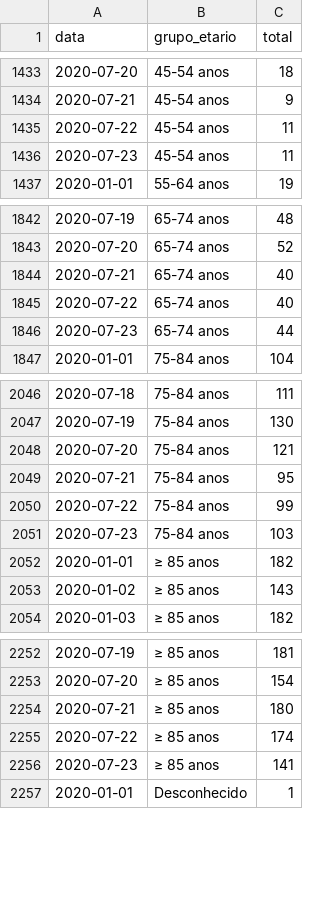
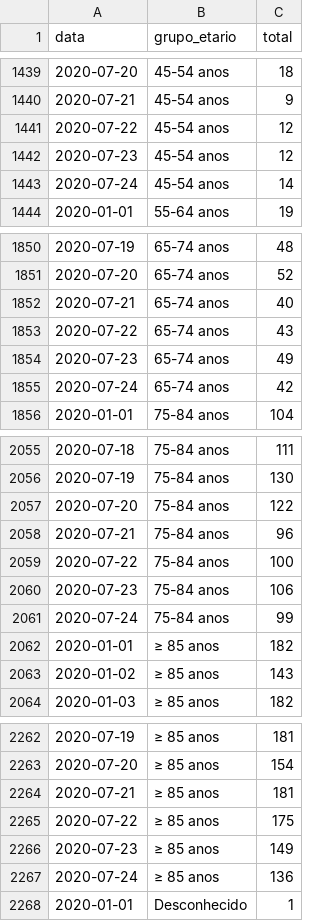
Before and after one commit to covid19pt/covid-19-pt-data, a CSV file: mortalidade_grupo_etario_2020.csv, drawn as a sheet; only a part is shown, gaps mark what is left out; the diff covers the shown part only.

```diff
--- a/mortalidade_grupo_etario_2020.csv
+++ b/mortalidade_grupo_etario_2020.csv
@@ -1434,4 +1440,5 @@ data,grupo_etario,total
 2020-07-21,45-54 anos,9
-2020-07-22,45-54 anos,11
-2020-07-23,45-54 anos,11
+2020-07-22,45-54 anos,12
+2020-07-23,45-54 anos,12
+2020-07-24,45-54 anos,14
 2020-01-01,55-64 anos,19
@@ -1844,4 +1852,5 @@ data,grupo_etario,total
 2020-07-21,65-74 anos,40
-2020-07-22,65-74 anos,40
-2020-07-23,65-74 anos,44
+2020-07-22,65-74 anos,43
+2020-07-23,65-74 anos,49
+2020-07-24,65-74 anos,42
 2020-01-01,75-84 anos,104
@@ -2047,6 +2056,7 @@ data,grupo_etario,total
 2020-07-19,75-84 anos,130
-2020-07-20,75-84 anos,121
-2020-07-21,75-84 anos,95
-2020-07-22,75-84 anos,99
-2020-07-23,75-84 anos,103
+2020-07-20,75-84 anos,122
+2020-07-21,75-84 anos,96
+2020-07-22,75-84 anos,100
+2020-07-23,75-84 anos,106
+2020-07-24,75-84 anos,99
 2020-01-01,≥ 85 anos,182
@@ -2253,5 +2263,6 @@ data,grupo_etario,total
 2020-07-20,≥ 85 anos,154
-2020-07-21,≥ 85 anos,180
-2020-07-22,≥ 85 anos,174
-2020-07-23,≥ 85 anos,141
+2020-07-21,≥ 85 anos,181
+2020-07-22,≥ 85 anos,175
+2020-07-23,≥ 85 anos,149
+2020-07-24,≥ 85 anos,136
 2020-01-01,Desconhecido,1
```
Also changed, not shown: 8 added rows and 5 edited cells elsewhere in this file, mortalidade.csv, mortalidade_distritos_2020.csv, 1 other file.
